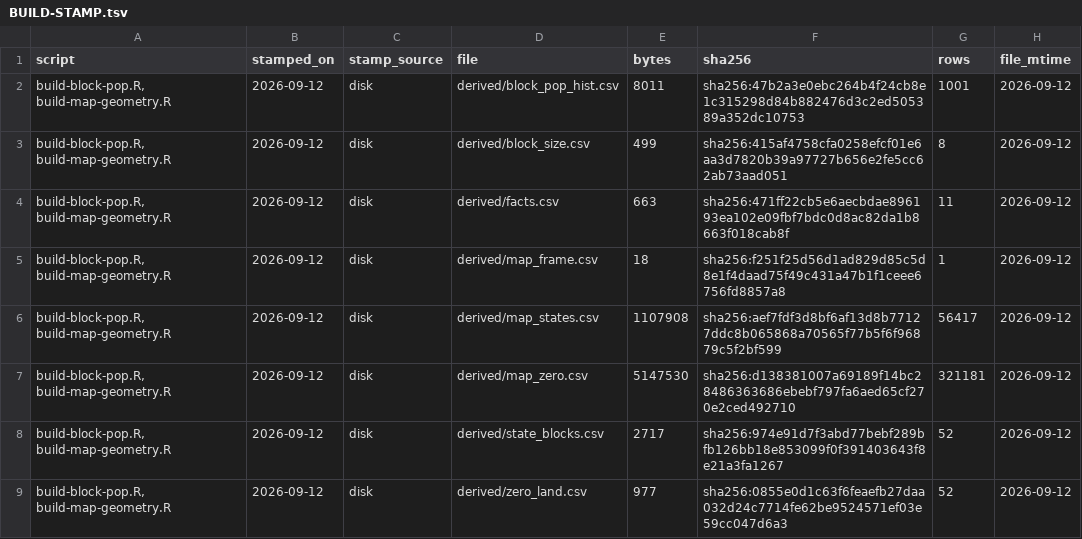
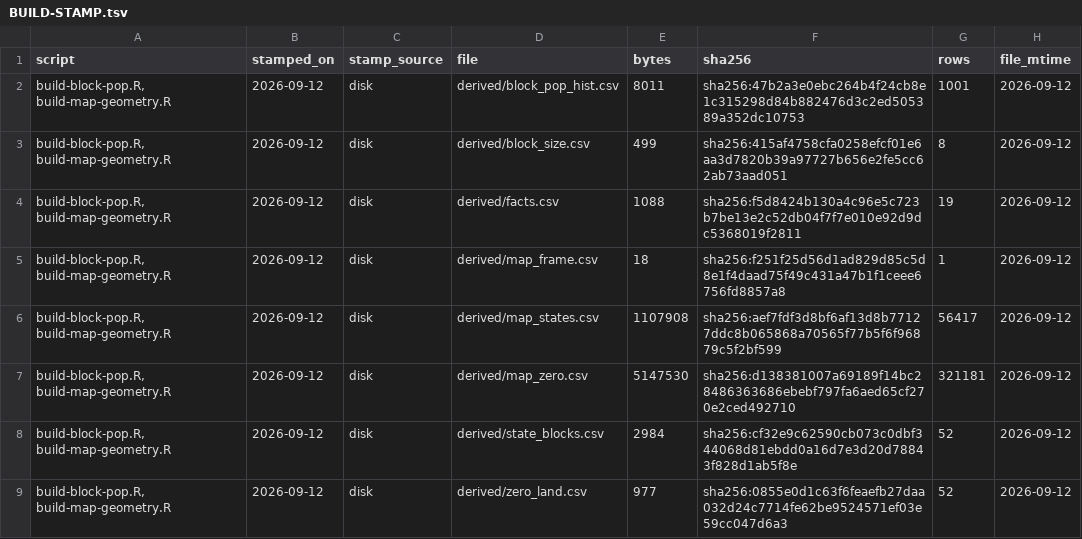
Before and after one commit to jcervas/democracys-data, a TSV file: labs/01-census-bureau/zero-population-blocks/data/BUILD-STAMP.tsv, drawn as a sheet.

```diff
--- a/labs/01-census-bureau/zero-population-blocks/data/BUILD-STAMP.tsv
+++ b/labs/01-census-bureau/zero-population-blocks/data/BUILD-STAMP.tsv
@@ -3,3 +3,3 @@ build-block-pop.R, build-map-geometry.R	2026-09-12	disk	derived/block_pop_hist.c
 build-block-pop.R, build-map-geometry.R	2026-09-12	disk	derived/block_size.csv	499	sha256:415af4758cfa0258efcf01e6aa3d7820b39a97727b656e2fe5cc62ab73aad051	8	2026-09-12
-build-block-pop.R, build-map-geometry.R	2026-09-12	disk	derived/facts.csv	663	sha256:471ff22cb5e6aecbdae896193ea102e09fbf7bdc0d8ac82da1b8663f018cab8f	11	2026-09-12
+build-block-pop.R, build-map-geometry.R	2026-09-12	disk	derived/facts.csv	1088	sha256:f5d8424b130a4c96e5c723b7be13e2c52db04f7f7e010e92d9dc5368019f2811	19	2026-09-12
 build-block-pop.R, build-map-geometry.R	2026-09-12	disk	derived/map_frame.csv	18	sha256:f251f25d56d1ad829d85c5d8e1f4daad75f49c431a47b1f1ceee6756fd8857a8	1	2026-09-12
@@ -7,3 +7,3 @@ build-block-pop.R, build-map-geometry.R	2026-09-12	disk	derived/map_states.csv	1
 build-block-pop.R, build-map-geometry.R	2026-09-12	disk	derived/map_zero.csv	5147530	sha256:d138381007a69189f14bc28486363686ebebf797fa6aed65cf270e2ced492710	321181	2026-09-12
-build-block-pop.R, build-map-geometry.R	2026-09-12	disk	derived/state_blocks.csv	2717	sha256:974e91d7f3abd77bebf289bfb126bb18e853099f0f391403643f8e21a3fa1267	52	2026-09-12
+build-block-pop.R, build-map-geometry.R	2026-09-12	disk	derived/state_blocks.csv	2984	sha256:cf32e9c62590cb073c0dbf344068d81ebdd0a16d7e3d20d78843f828d1ab5f8e	52	2026-09-12
 build-block-pop.R, build-map-geometry.R	2026-09-12	disk	derived/zero_land.csv	977	sha256:0855e0d1c63f6feaefb27daa032d24c7714fe62be9524571ef03e59cc047d6a3	52	2026-09-12
```
Also changed, not shown: labs/01-census-bureau/zero-population-blocks/data/derived/facts.csv, labs/01-census-bureau/zero-population-blocks/data/derived/state_blocks.csv, 6 other files.
